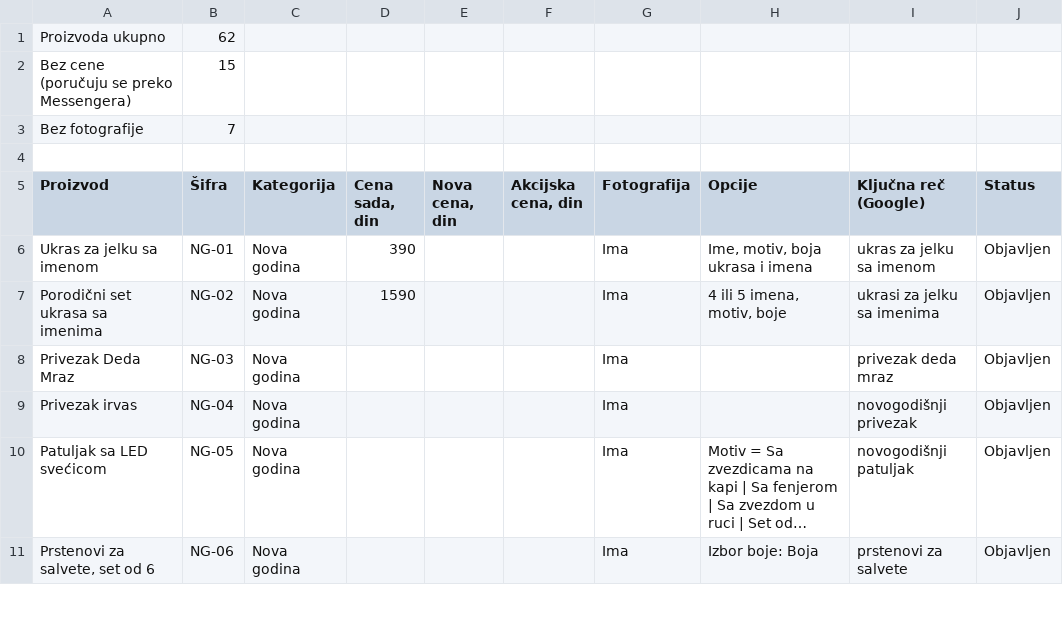
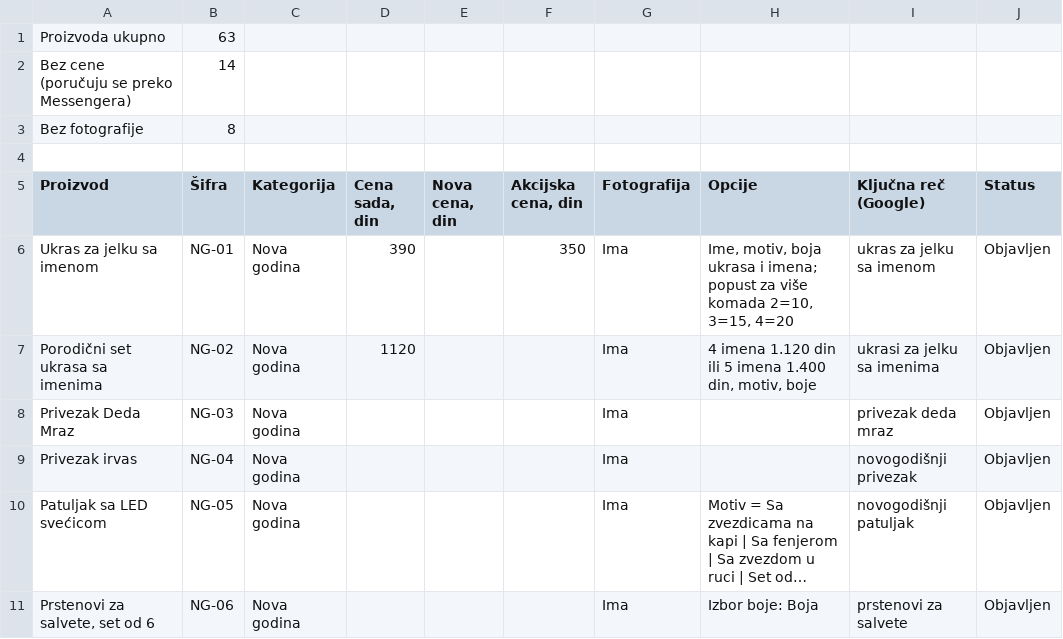
Before and after one commit to justweb95/bumbaru, a CSV file: wordpress/Bumbaru_proizvodi_i_cene.csv, drawn as a sheet; only a part is shown; long unchanged cells end in …; the diff covers the shown part only.

```diff
--- a/wordpress/Bumbaru_proizvodi_i_cene.csv
+++ b/wordpress/Bumbaru_proizvodi_i_cene.csv
@@ -1,8 +1,8 @@
-Proizvoda ukupno,62
-Bez cene (poručuju se preko Messengera),15
-Bez fotografije,7
+Proizvoda ukupno,63
+Bez cene (poručuju se preko Messengera),14
+Bez fotografije,8
 
 Proizvod,Šifra,Kategorija,"Cena sada, din","Nova cena, din","Akcijska cena, din",Fotografija,Opcije,Ključna reč (Google),Status
-Ukras za jelku sa imenom,NG-01,Nova godina,390,,,Ima,"Ime, motiv, boja ukrasa i imena",ukras za jelku sa imenom,Objavljen
-Porodični set ukrasa sa imenima,NG-02,Nova godina,1590,,,Ima,"4 ili 5 imena, motiv, boje",ukrasi za jelku sa imenima,Objavljen
+Ukras za jelku sa imenom,NG-01,Nova godina,390,,350,Ima,"Ime, motiv, boja ukrasa i imena; popust za više komada 2=10, 3=15, 4=20",ukras za jelku sa imenom,Objavljen
+Porodični set ukrasa sa imenima,NG-02,Nova godina,1120,,,Ima,"4 imena 1.120 din ili 5 imena 1.400 din, motiv, boje",ukrasi za jelku sa imenima,Objavljen
 Privezak Deda Mraz,NG-03,Nova godina,,,,Ima,,privezak deda mraz,Objavljen
```
Also changed, not shown: 1 added row and 13 edited cells elsewhere in this file, 27 other files.
